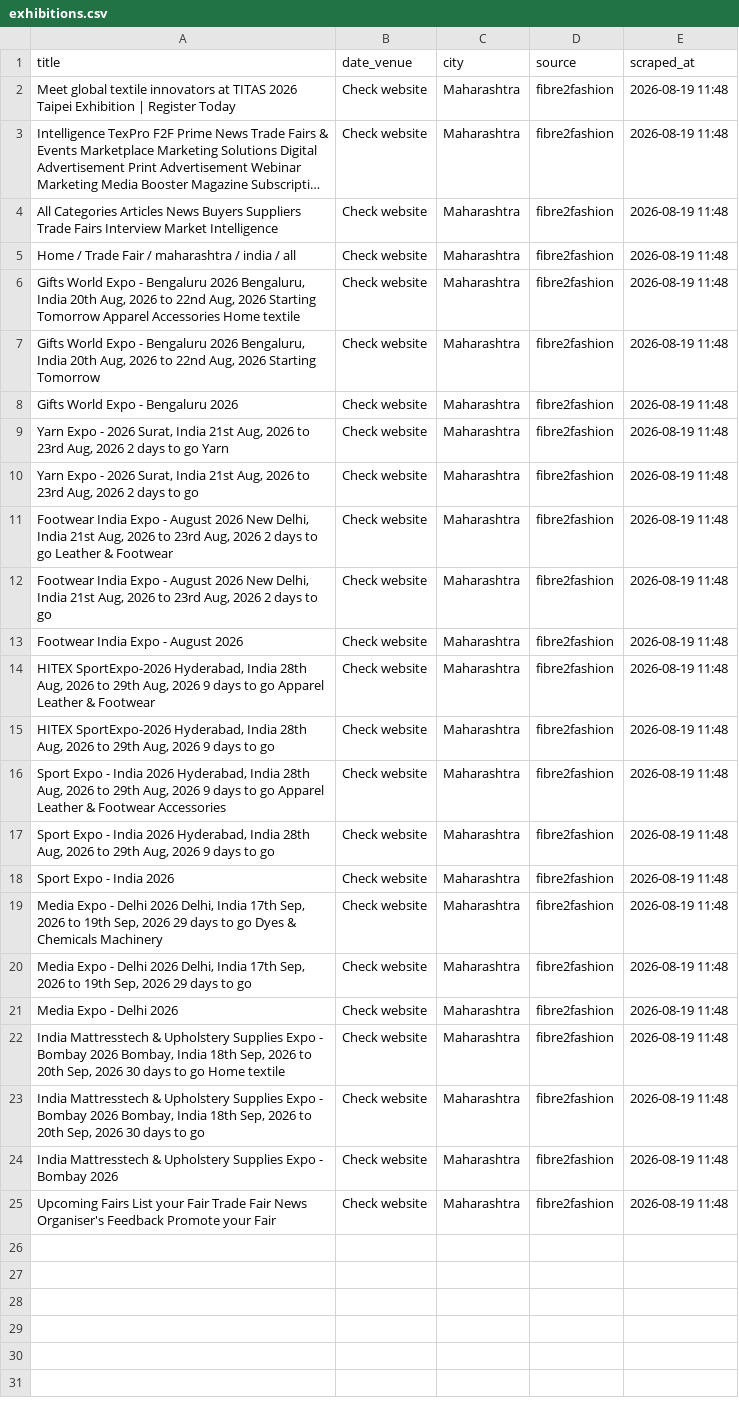
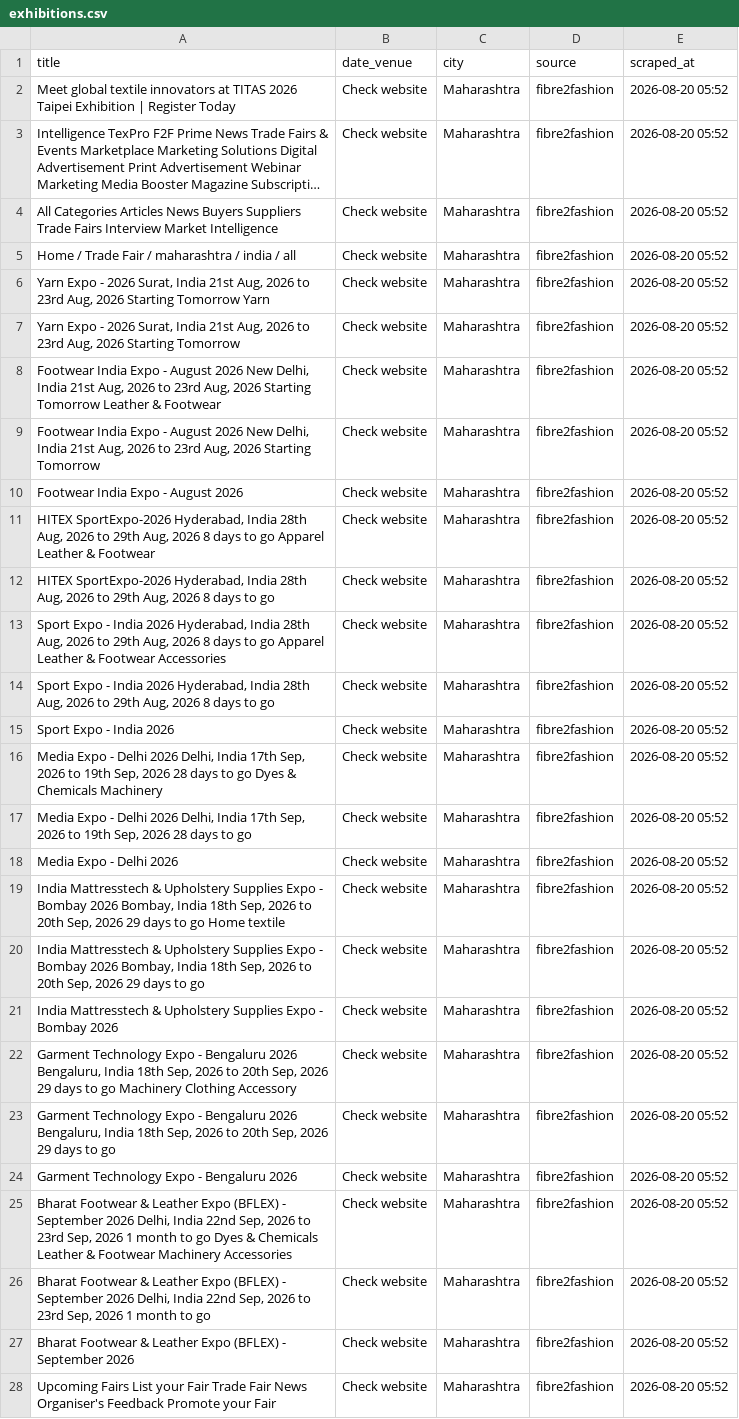
Before and after one commit to Customer-Delight/mh-exhibitions-scraper, a CSV file: exhibitions.csv, drawn as a sheet; long unchanged cells end in …; removed rows and columns are numbered as before the commit, all else as after; the diff names each change by its address in the sheet, - before the commit and + after, or states it on an @@ line.

```diff
--- a/exhibitions.csv
+++ b/exhibitions.csv
-E2:E5 (scraped_at): 2026-08-19 11:48
+E2:E5 (scraped_at): 2026-08-20 05:52
-row 6: Gifts World Expo - Bengaluru 2026 Bengaluru, India 20th Aug, 2026 to 22nd Aug, 2026 Starting Tomorrow Apparel Accessories Home textile | Check website | Maharashtra | fibre2fashion | 2026-08-19 11:48
-row 7: Gifts World Expo - Bengaluru 2026 Bengaluru, India 20th Aug, 2026 to 22nd Aug, 2026 Starting Tomorrow | Check website | Maharashtra | fibre2fashion | 2026-08-19 11:48
-row 8: Gifts World Expo - Bengaluru 2026 | Check website | Maharashtra | fibre2fashion | 2026-08-19 11:48
-A6 (title): …Aug, 2026 2 days to go Yarn
+A6 (title): …Aug, 2026 Starting Tomorrow Yarn
-E6:E21 (scraped_at): 2026-08-19 11:48
+E6:E21 (scraped_at): 2026-08-20 05:52
-A7 (title): …Aug, 2026 2 days to go
+A7 (title): …Aug, 2026 Starting Tomorrow
-A8 (title): …Aug, 2026 2 days to go Leather &…
+A8 (title): …Aug, 2026 Starting Tomorrow Leather &…
-A9 (title): …Aug, 2026 2 days to go
+A9 (title): …Aug, 2026 Starting Tomorrow
-A11 (title): …Aug, 2026 9 days to…
+A11 (title): …Aug, 2026 8 days to…
-A12 (title): …Aug, 2026 9 days to…
+A12 (title): …Aug, 2026 8 days to…
-A13 (title): …Aug, 2026 9 days to…
+A13 (title): …Aug, 2026 8 days to…
-A14 (title): …Aug, 2026 9 days to…
+A14 (title): …Aug, 2026 8 days to…
-A16 (title): …Sep, 2026 29 days to…
+A16 (title): …Sep, 2026 28 days to…
-A17 (title): …Sep, 2026 29 days to…
+A17 (title): …Sep, 2026 28 days to…
-A19 (title): …Sep, 2026 30 days to…
+A19 (title): …Sep, 2026 29 days to…
-A20 (title): …Sep, 2026 30 days to…
+A20 (title): …Sep, 2026 29 days to…
+row 22: Garment Technology Expo - Bengaluru 2026 Bengaluru, India 18th Sep, 2026 to 20th Sep, 2026 29 days to go Machinery Clothing Accessory | Check website | Maharashtra | fibre2fashion | 2026-08-20 05:52
+row 23: Garment Technology Expo - Bengaluru 2026 Bengaluru, India 18th Sep, 2026 to 20th Sep, 2026 29 days to go | Check website | Maharashtra | fibre2fashion | 2026-08-20 05:52
+row 24: Garment Technology Expo - Bengaluru 2026 | Check website | Maharashtra | fibre2fashion | 2026-08-20 05:52
+row 25: Bharat Footwear & Leather Expo (BFLEX) - September 2026 Delhi, India 22nd Sep, 2026 to 23rd Sep, 2026 1 month to go Dyes & Chemicals Leather & Footwear Machinery Accessories | Check website | Maharashtra | fibre2fashion | 2026-08-20 05:52
+row 26: Bharat Footwear & Leather Expo (BFLEX) - September 2026 Delhi, India 22nd Sep, 2026 to 23rd Sep, 2026 1 month to go | Check website | Maharashtra | fibre2fashion | 2026-08-20 05:52
+row 27: Bharat Footwear & Leather Expo (BFLEX) - September 2026 | Check website | Maharashtra | fibre2fashion | 2026-08-20 05:52
-E28 (scraped_at): 2026-08-19 11:48
+E28 (scraped_at): 2026-08-20 05:52
```
